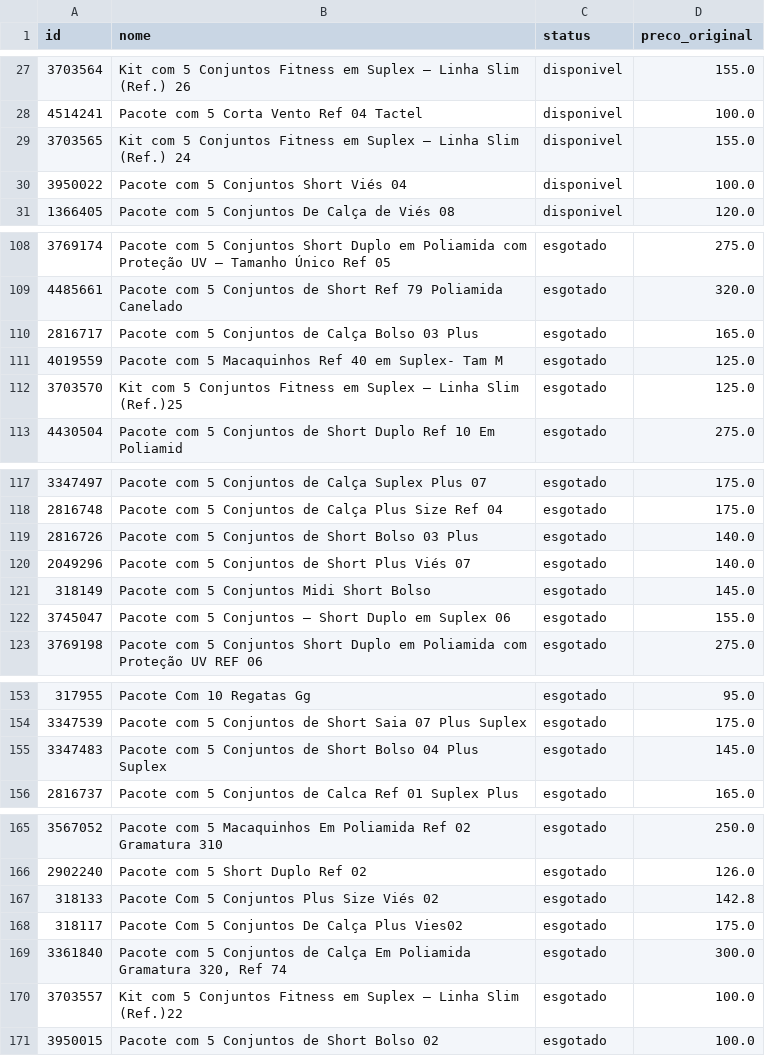
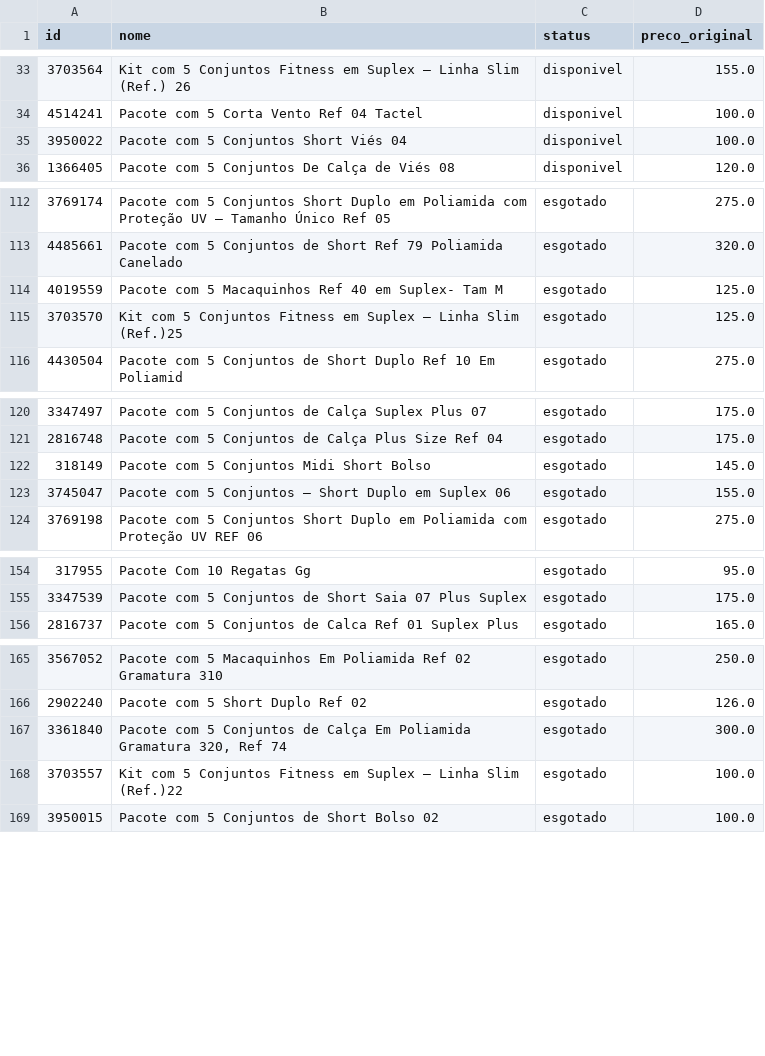
Before and after one commit to lojalulu/Site-Lulu, a CSV file: ultima_verificacao.csv, drawn as a sheet; only a part is shown, gaps mark what is left out; the diff covers the shown part only.

```diff
--- a/ultima_verificacao.csv
+++ b/ultima_verificacao.csv
@@ -28,3 +34,2 @@
 4514241,Pacote com 5 Corta Vento Ref 04 Tactel,disponivel,100.0
-3703565,Kit com 5 Conjuntos Fitness em Suplex – Linha Slim (Ref.) 24,disponivel,155.0
 3950022,Pacote com 5 Conjuntos Short Viés 04,disponivel,100.0
@@ -109,3 +113,2 @@
 4485661,Pacote com 5 Conjuntos de Short Ref 79 Poliamida Canelado,esgotado,320.0
-2816717,Pacote com 5 Conjuntos de Calça Bolso 03 Plus,esgotado,165.0
 4019559,Pacote com 5 Macaquinhos Ref 40 em Suplex- Tam M,esgotado,125.0
@@ -118,4 +121,2 @@
 2816748,Pacote com 5 Conjuntos de Calça Plus Size Ref 04,esgotado,175.0
-2816726,Pacote com 5 Conjuntos de Short Bolso 03 Plus,esgotado,140.0
-2049296,Pacote com 5 Conjuntos de Short Plus Viés 07,esgotado,140.0
 318149,Pacote com 5 Conjuntos Midi Short Bolso,esgotado,145.0
@@ -154,3 +155,2 @@
 3347539,Pacote com 5 Conjuntos de Short Saia 07 Plus Suplex,esgotado,175.0
-3347483,Pacote com 5 Conjuntos de Short Bolso 04 Plus Suplex,esgotado,145.0
 2816737,Pacote com 5 Conjuntos de Calca Ref 01 Suplex Plus,esgotado,165.0
@@ -166,4 +166,2 @@
 2902240,Pacote com 5 Short Duplo Ref 02,esgotado,126.0
-318133,Pacote Com 5 Conjuntos Plus Size Viés 02,esgotado,142.8
-318117,Pacote Com 5 Conjuntos De Calça Plus Vies02,esgotado,175.0
 3361840,"Pacote com 5 Conjuntos de Calça Em Poliamida Gramatura 320, Ref 74",esgotado,300.0
```
Also changed, not shown: 10 added rows and 7 removed rows elsewhere in this file, 2 other files.
